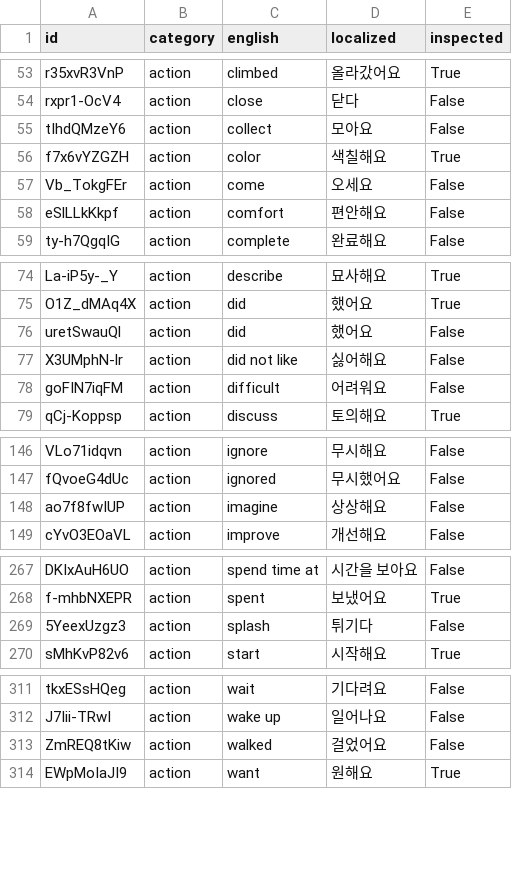
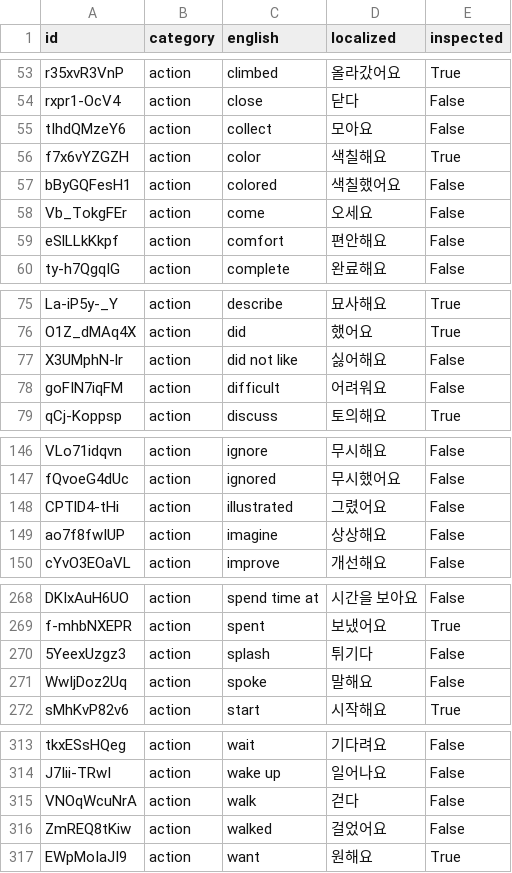
Before and after one commit to SagaciousFish/aacesstalk-extended, a CSV file: data/card_translation_dictionary.csv, drawn as a sheet; only a part is shown, gaps mark what is left out; removed rows and columns are numbered as before the commit, all else as after; the diff covers the shown part only; the diff names each change by its address in the sheet, - before the commit and + after, or states it on an @@ line.

```diff
--- a/data/card_translation_dictionary.csv
+++ b/data/card_translation_dictionary.csv
+row 57: bByGQFesH1 | action | colored | 색칠했어요 | False
-row 76: uretSwauQl | action | did | 했어요 | False
+row 148: CPTlD4-tHi | action | illustrated | 그렸어요 | False
+row 271: WwIjDoz2Uq | action | spoke | 말해요 | False
+row 315: VNOqWcuNrA | action | walk | 걷다 | False
```
Also changed, not shown: 1 added row elsewhere in this file, 12 other files.
